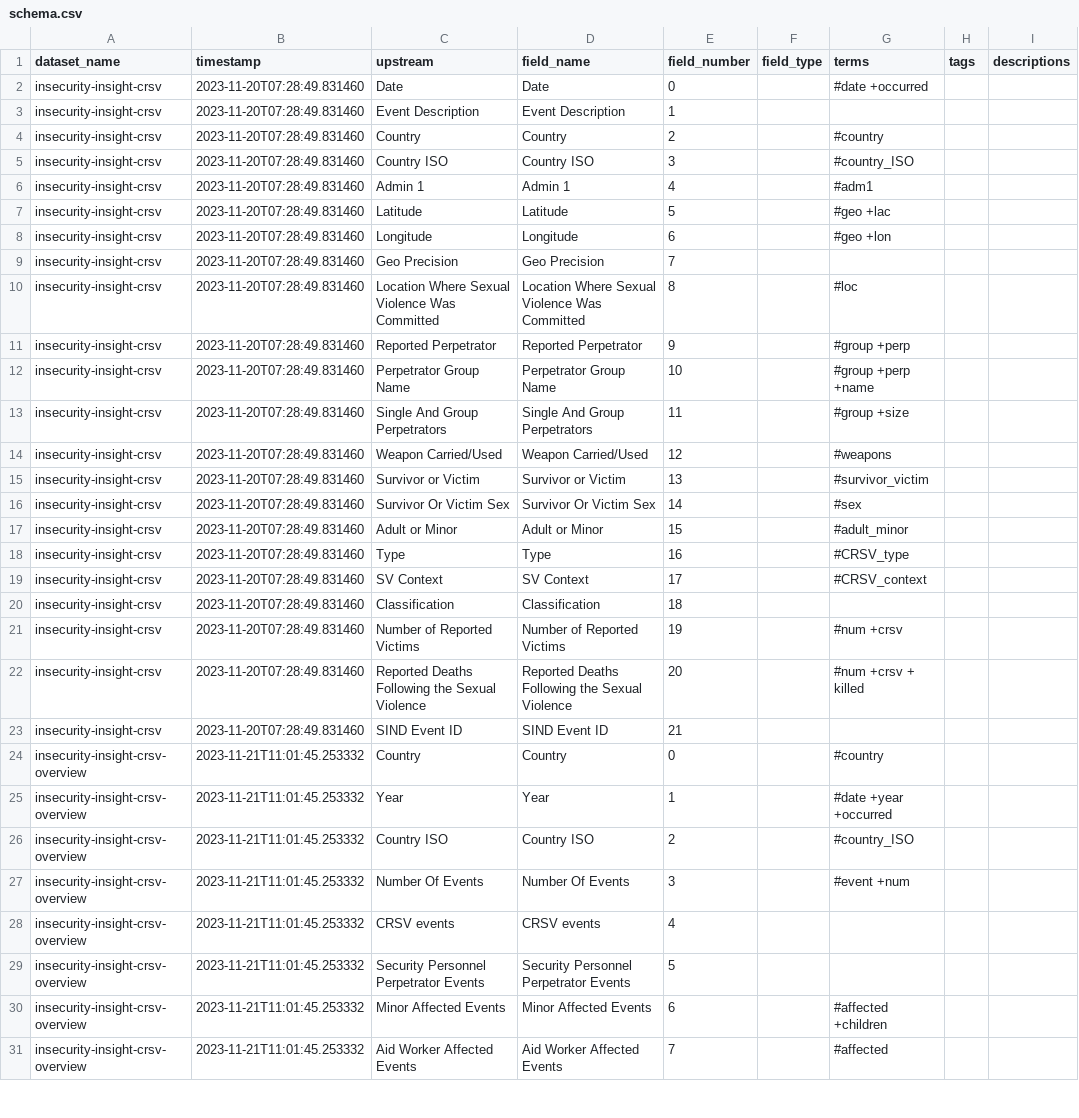
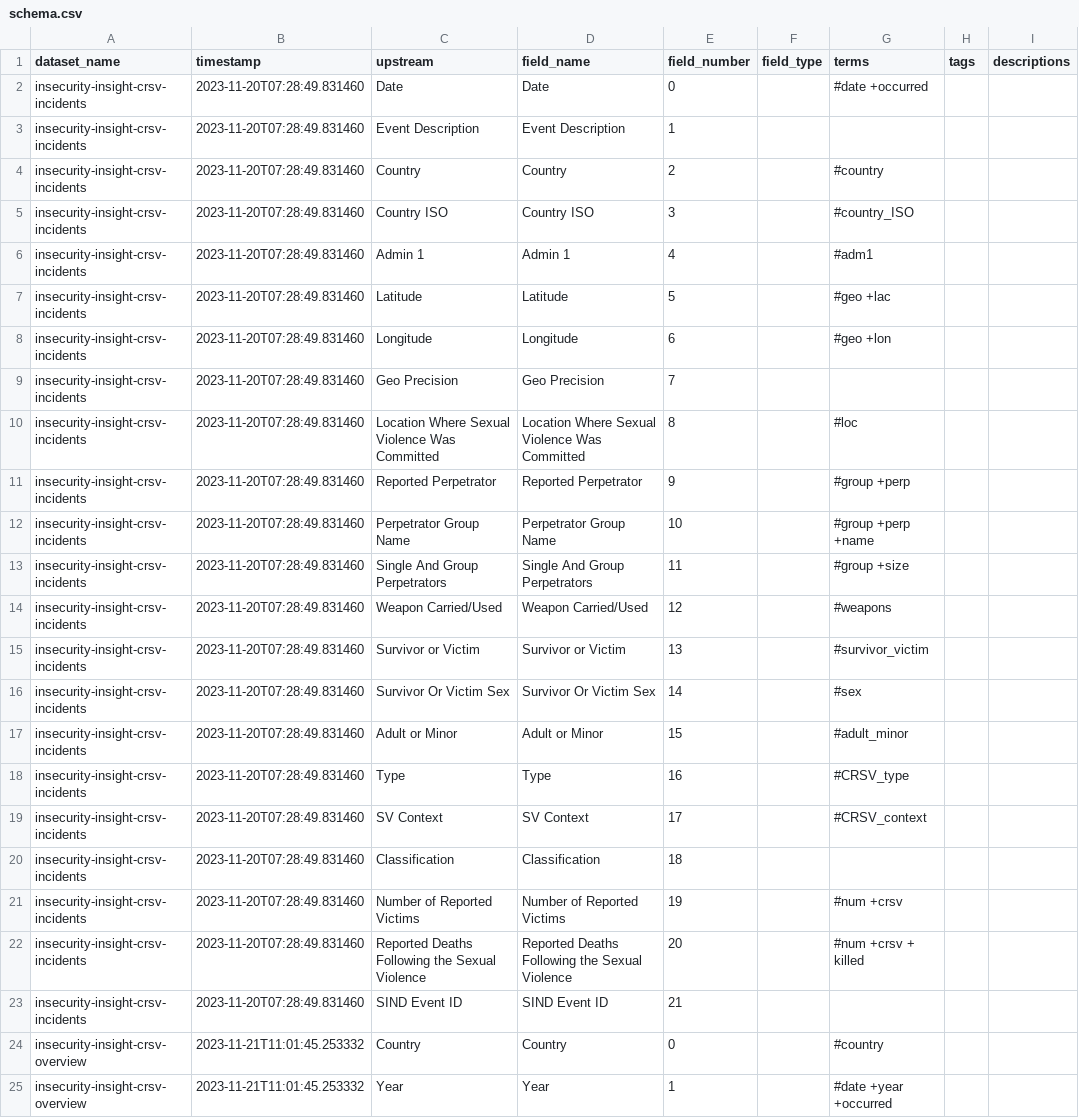
Before and after one commit to OCHA-DAP/hdx-scraper-insecurity-insight, a CSV file: src/hdx_scraper_insecurity_insight/metadata/schema.csv, drawn as a sheet; only a part is shown; the shorter side is filled out with more unchanged rows.

Commit message:
Rename insecurity-insight-csrv to insecurity-insight-crsv-incidents

```diff
--- a/src/hdx_scraper_insecurity_insight/metadata/schema.csv
+++ b/src/hdx_scraper_insecurity_insight/metadata/schema.csv
@@ -1,24 +1,24 @@
 dataset_name,timestamp,upstream,field_name,field_number,field_type,terms,tags,descriptions
-insecurity-insight-crsv,2023-11-20T07:28:49.831460,Date,Date,0,,#date +occurred,,
-insecurity-insight-crsv,2023-11-20T07:28:49.831460,Event Description,Event Description,1,,,,
-insecurity-insight-crsv,2023-11-20T07:28:49.831460,Country,Country,2,,#country,,
-insecurity-insight-crsv,2023-11-20T07:28:49.831460,Country ISO,Country ISO,3,,#country_ISO,,
-insecurity-insight-crsv,2023-11-20T07:28:49.831460,Admin 1,Admin 1,4,,#adm1,,
-insecurity-insight-crsv,2023-11-20T07:28:49.831460,Latitude,Latitude,5,,#geo +lac,,
-insecurity-insight-crsv,2023-11-20T07:28:49.831460,Longitude,Longitude,6,,#geo +lon,,
-insecurity-insight-crsv,2023-11-20T07:28:49.831460,Geo Precision,Geo Precision,7,,,,
-insecurity-insight-crsv,2023-11-20T07:28:49.831460,Location Where Sexual Violence Was Committed,Location Where Sexual Violence Was Committed,8,,#loc,,
-insecurity-insight-crsv,2023-11-20T07:28:49.831460,Reported Perpetrator,Reported Perpetrator,9,,#group +perp,,
-insecurity-insight-crsv,2023-11-20T07:28:49.831460,Perpetrator Group Name,Perpetrator Group Name,10,,#group +perp +name,,
-insecurity-insight-crsv,2023-11-20T07:28:49.831460,Single And Group Perpetrators,Single And Group Perpetrators,11,,#group +size,,
-insecurity-insight-crsv,2023-11-20T07:28:49.831460,Weapon Carried/Used,Weapon Carried/Used,12,,#weapons,,
-insecurity-insight-crsv,2023-11-20T07:28:49.831460,Survivor or Victim,Survivor or Victim,13,,#survivor_victim,,
-insecurity-insight-crsv,2023-11-20T07:28:49.831460,Survivor Or Victim Sex,Survivor Or Victim Sex,14,,#sex,,
-insecurity-insight-crsv,2023-11-20T07:28:49.831460,Adult or Minor ,Adult or Minor ,15,,#adult_minor,,
-insecurity-insight-crsv,2023-11-20T07:28:49.831460,Type,Type,16,,#CRSV_type,,
-insecurity-insight-crsv,2023-11-20T07:28:49.831460,SV Context,SV Context,17,,#CRSV_context,,
-insecurity-insight-crsv,2023-11-20T07:28:49.831460,Classification,Classification,18,,,,
-insecurity-insight-crsv,2023-11-20T07:28:49.831460,Number of Reported Victims,Number of Reported Victims,19,,#num +crsv,,
-insecurity-insight-crsv,2023-11-20T07:28:49.831460,Reported Deaths Following the Sexual Violence,Reported Deaths Following the Sexual Violence,20,,#num +crsv  + killed,,
-insecurity-insight-crsv,2023-11-20T07:28:49.831460,SIND Event ID,SIND Event ID,21,,,,
+insecurity-insight-crsv-incidents,2023-11-20T07:28:49.831460,Date,Date,0,,#date +occurred,,
+insecurity-insight-crsv-incidents,2023-11-20T07:28:49.831460,Event Description,Event Description,1,,,,
+insecurity-insight-crsv-incidents,2023-11-20T07:28:49.831460,Country,Country,2,,#country,,
+insecurity-insight-crsv-incidents,2023-11-20T07:28:49.831460,Country ISO,Country ISO,3,,#country_ISO,,
+insecurity-insight-crsv-incidents,2023-11-20T07:28:49.831460,Admin 1,Admin 1,4,,#adm1,,
+insecurity-insight-crsv-incidents,2023-11-20T07:28:49.831460,Latitude,Latitude,5,,#geo +lac,,
+insecurity-insight-crsv-incidents,2023-11-20T07:28:49.831460,Longitude,Longitude,6,,#geo +lon,,
+insecurity-insight-crsv-incidents,2023-11-20T07:28:49.831460,Geo Precision,Geo Precision,7,,,,
+insecurity-insight-crsv-incidents,2023-11-20T07:28:49.831460,Location Where Sexual Violence Was Committed,Location Where Sexual Violence Was Committed,8,,#loc,,
+insecurity-insight-crsv-incidents,2023-11-20T07:28:49.831460,Reported Perpetrator,Reported Perpetrator,9,,#group +perp,,
+insecurity-insight-crsv-incidents,2023-11-20T07:28:49.831460,Perpetrator Group Name,Perpetrator Group Name,10,,#group +perp +name,,
+insecurity-insight-crsv-incidents,2023-11-20T07:28:49.831460,Single And Group Perpetrators,Single And Group Perpetrators,11,,#group +size,,
+insecurity-insight-crsv-incidents,2023-11-20T07:28:49.831460,Weapon Carried/Used,Weapon Carried/Used,12,,#weapons,,
+insecurity-insight-crsv-incidents,2023-11-20T07:28:49.831460,Survivor or Victim,Survivor or Victim,13,,#survivor_victim,,
+insecurity-insight-crsv-incidents,2023-11-20T07:28:49.831460,Survivor Or Victim Sex,Survivor Or Victim Sex,14,,#sex,,
+insecurity-insight-crsv-incidents,2023-11-20T07:28:49.831460,Adult or Minor ,Adult or Minor ,15,,#adult_minor,,
+insecurity-insight-crsv-incidents,2023-11-20T07:28:49.831460,Type,Type,16,,#CRSV_type,,
+insecurity-insight-crsv-incidents,2023-11-20T07:28:49.831460,SV Context,SV Context,17,,#CRSV_context,,
+insecurity-insight-crsv-incidents,2023-11-20T07:28:49.831460,Classification,Classification,18,,,,
+insecurity-insight-crsv-incidents,2023-11-20T07:28:49.831460,Number of Reported Victims,Number of Reported Victims,19,,#num +crsv,,
+insecurity-insight-crsv-incidents,2023-11-20T07:28:49.831460,Reported Deaths Following the Sexual Violence,Reported Deaths Following the Sexual Violence,20,,#num +crsv  + killed,,
+insecurity-insight-crsv-incidents,2023-11-20T07:28:49.831460,SIND Event ID,SIND Event ID,21,,,,
 insecurity-insight-crsv-overview,2023-11-21T11:01:45.253332,Country,Country,0,,#country,,
```
Also changed, not shown: src/hdx_scraper_insecurity_insight/metadata/attributes.csv, 4 other files.
